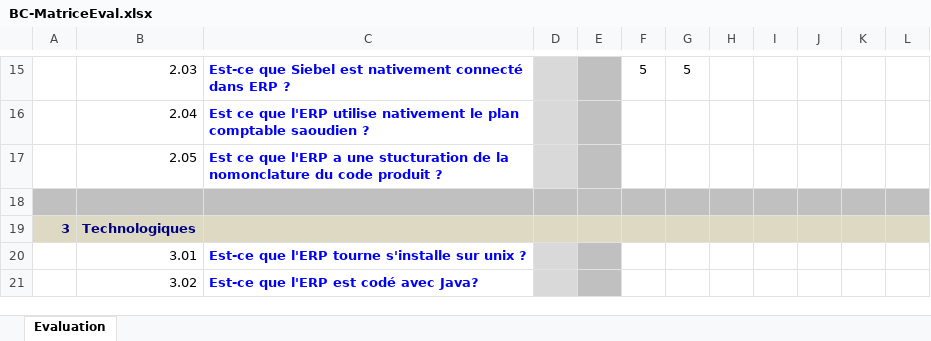
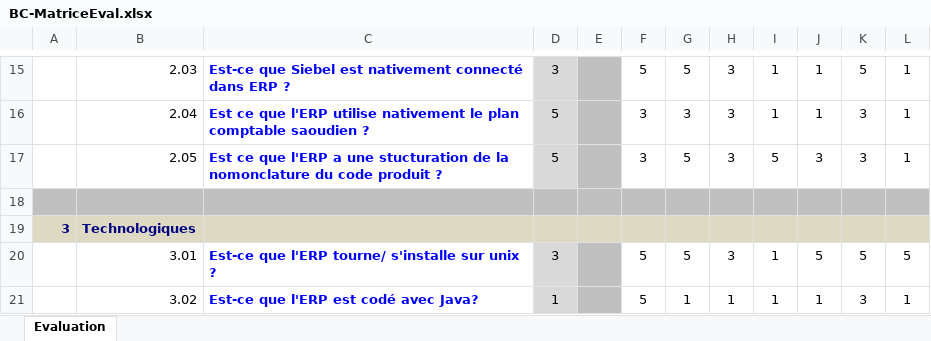
Before and after one commit to aelwardi/erp_miage, an Excel workbook: Miage-Rabat/BC-MatriceEval.xlsx, sheet Evaluation, drawn as a sheet; only a part is shown, gaps mark what is left out; values as stored, in another font and other column widths than the file's, no borders; conditional formats not drawn; the diff covers the shown part only; the diff names each change by its address in the sheet, - before the commit and + after, or states it on an @@ line.

```diff
--- a/Miage-Rabat/BC-MatriceEval.xlsx (sheet Evaluation)
+++ b/Miage-Rabat/BC-MatriceEval.xlsx (sheet Evaluation)
-D15: (empty)
+D15: 3
-H15:H17: (empty)
+H15:H17: 3
-I15:I16: (empty)
+I15:I16: 1
-J15:J16: (empty)
+J15:J16: 1
-K15: (empty)
+K15: 5
-L15:L17: (empty)
+L15:L17: 1
-D16:D17: (empty)
+D16:D17: 5
-F16:F17: (empty)
+F16:F17: 3
-G16: (empty)
+G16: 3
-K16:K17: (empty)
+K16:K17: 3
-G17: (empty)
+G17: 5
-I17: (empty)
+I17: 5
-J17: (empty)
+J17: 3
-C20: …que l'ERP tourne s'installe sur…
+C20: …que l'ERP tourne/ s'installe sur…
-D20: (empty)
+D20: 3
-F20:F21: (empty)
+F20:F21: 5
-G20: (empty)
+G20: 5
-H20: (empty)
+H20: 3
-I20:I21: (empty)
+I20:I21: 1
-J20: (empty)
+J20: 5
-K20: (empty)
+K20: 5
-L20: (empty)
+L20: 5
-D21: (empty)
+D21: 1
-G21: (empty)
+G21: 1
-H21: (empty)
+H21: 1
-J21: (empty)
+J21: 1
-K21: (empty)
+K21: 3
-L21: (empty)
+L21: 1
```
Also changed, not shown: 3 added rows, 3 removed rows and 139 edited cells elsewhere in this sheet, 1 other file.
